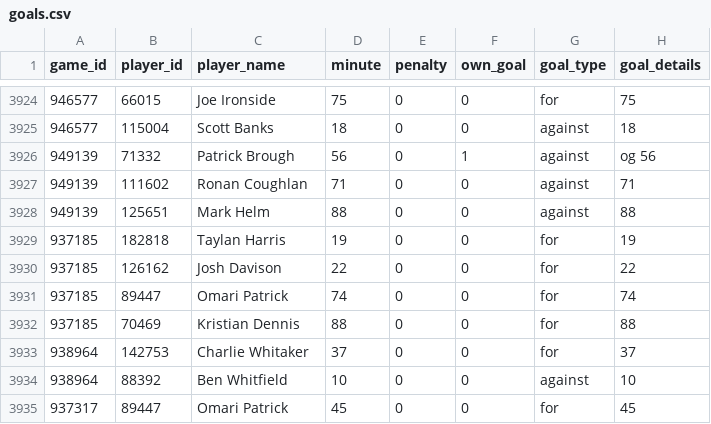
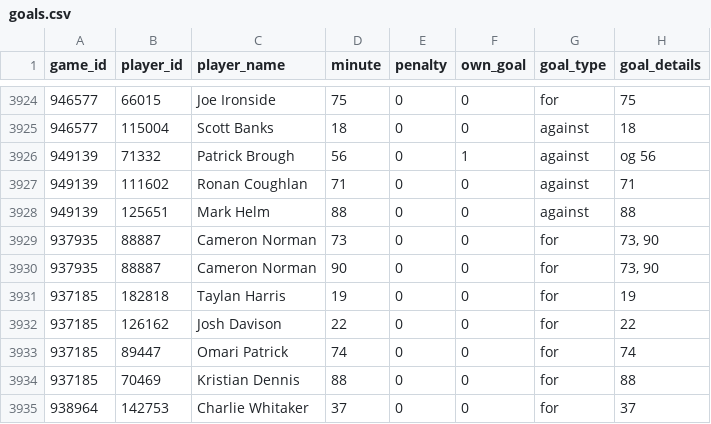
Before and after one commit to petebrown/scrape-goals, a CSV file: data/goals.csv, drawn as a sheet; only a part is shown, gaps mark what is left out; the shorter side is filled out with more unchanged rows; the diff names each change by its address in the sheet, - before the commit and + after, or states it on an @@ line.

```diff
--- a/data/goals.csv
+++ b/data/goals.csv
+row 3929: 937935 | 88887 | Cameron Norman | 73 | 0 | 0 | for | 73, 90
+row 3930: 937935 | 88887 | Cameron Norman | 90 | 0 | 0 | for | 73, 90
```
